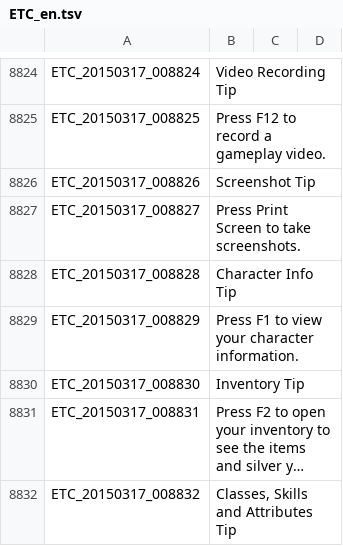
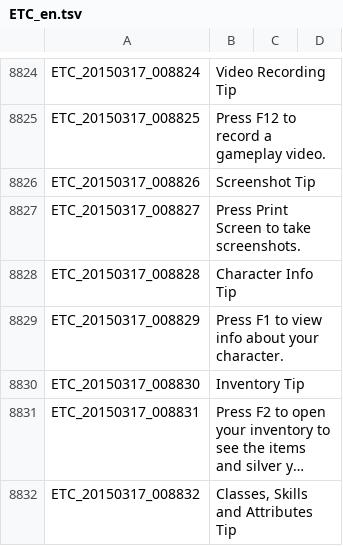
Before and after one commit to marikim/EnglishTranslation, a TSV file: ETC_en.tsv, drawn as a sheet; only a part is shown, gaps mark what is left out; long unchanged cells end in …; the diff covers the shown part only.

```diff
--- a/ETC_en.tsv
+++ b/ETC_en.tsv
@@ -8828,3 +8828,3 @@ ETC_20150317_008827	Press Print Screen to take screenshots.
 ETC_20150317_008828	Character Info Tip
-ETC_20150317_008829	Press F1 to view your character information.
+ETC_20150317_008829	Press F1 to view info about your character.
 ETC_20150317_008830	Inventory Tip
```
Also changed, not shown: 67 edited cells elsewhere in this file.
